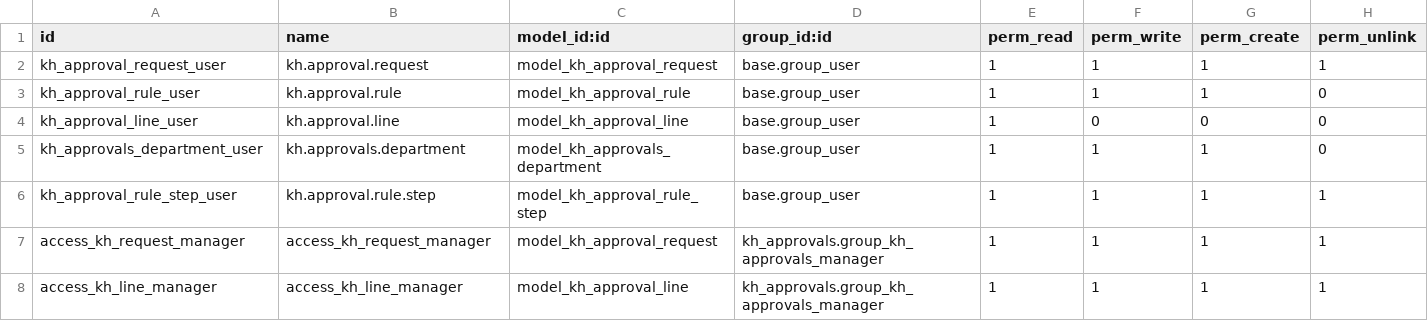
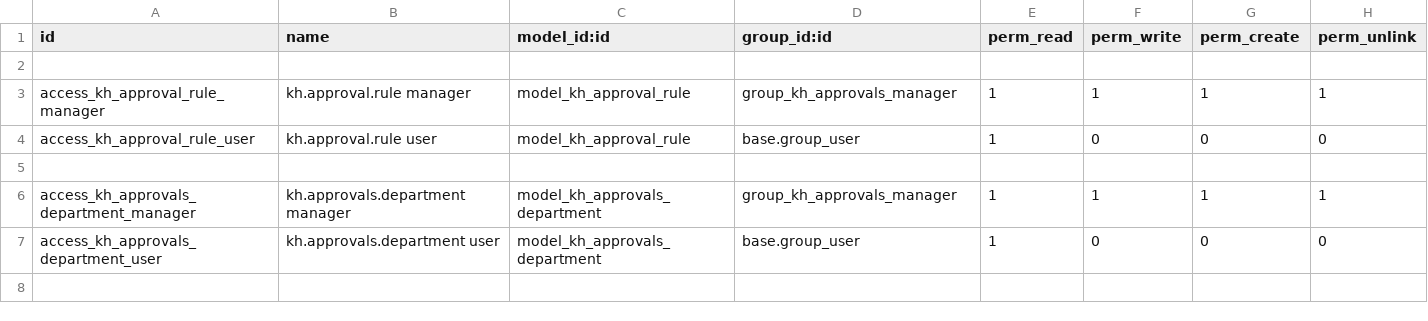
Before and after one commit to Khales-Group/odoo-custom-, a CSV file: addons/kh_approvals/security/ir.model.access.csv, drawn as a sheet.

```diff
--- a/addons/kh_approvals/security/ir.model.access.csv
+++ b/addons/kh_approvals/security/ir.model.access.csv
@@ -1,8 +1,7 @@
 id,name,model_id:id,group_id:id,perm_read,perm_write,perm_create,perm_unlink
-kh_approval_request_user,kh.approval.request,model_kh_approval_request,base.group_user,1,1,1,1
-kh_approval_rule_user,kh.approval.rule,model_kh_approval_rule,base.group_user,1,1,1,0
-kh_approval_line_user,kh.approval.line,model_kh_approval_line,base.group_user,1,0,0,0
-kh_approvals_department_user,kh.approvals.department,model_kh_approvals_department,base.group_user,1,1,1,0
-kh_approval_rule_step_user,kh.approval.rule.step,model_kh_approval_rule_step,base.group_user,1,1,1,1
-access_kh_request_manager,access_kh_request_manager,model_kh_approval_request,kh_approvals.group_kh_approvals_manager,1,1,1,1
-access_kh_line_manager,access_kh_line_manager,model_kh_approval_line,kh_approvals.group_kh_approvals_manager,1,1,1,1
+
+access_kh_approval_rule_manager,kh.approval.rule manager,model_kh_approval_rule,group_kh_approvals_manager,1,1,1,1
+access_kh_approval_rule_user,kh.approval.rule user,model_kh_approval_rule,base.group_user,1,0,0,0
+
+access_kh_approvals_department_manager,kh.approvals.department manager,model_kh_approvals_department,group_kh_approvals_manager,1,1,1,1
+access_kh_approvals_department_user,kh.approvals.department user,model_kh_approvals_department,base.group_user,1,0,0,0
```
Also changed, not shown: 4 other files.
